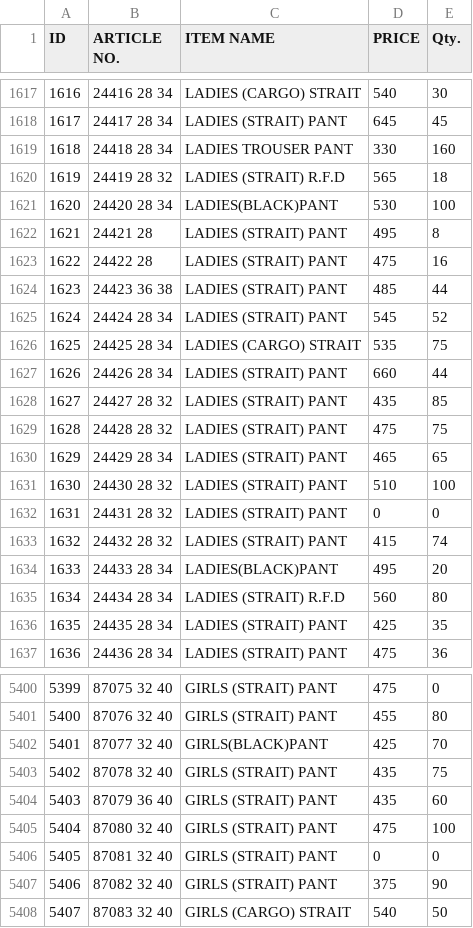
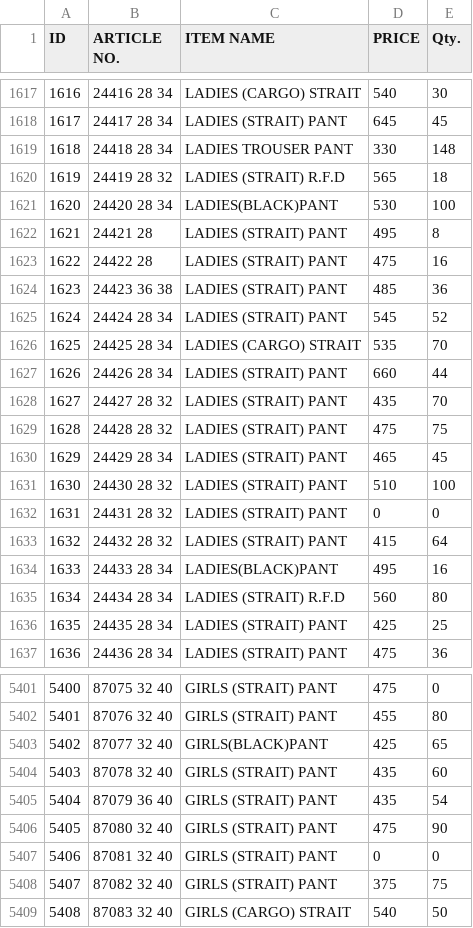
Before and after one commit to sanjeevsh1986/stock-data, a CSV file: data.csv, drawn as a sheet; only a part is shown, gaps mark what is left out; addresses are those after the commit; the diff covers the shown part only; the diff names each change by its address in the sheet, - before the commit and + after, or states it on an @@ line.

```diff
--- a/data.csv
+++ b/data.csv
-E1619 (Qty.): 160
+E1619 (Qty.): 148
-E1624 (Qty.): 44
+E1624 (Qty.): 36
-E1626 (Qty.): 75
+E1626 (Qty.): 70
-E1628 (Qty.): 85
+E1628 (Qty.): 70
-E1630 (Qty.): 65
+E1630 (Qty.): 45
-E1633 (Qty.): 74
+E1633 (Qty.): 64
-E1634 (Qty.): 20
+E1634 (Qty.): 16
-E1636 (Qty.): 35
+E1636 (Qty.): 25
@@ column A (ID) renumbered from row 1663 down @@
-E5403 (Qty.): 70
+E5403 (Qty.): 65
-E5404 (Qty.): 75
+E5404 (Qty.): 60
-E5405 (Qty.): 60
+E5405 (Qty.): 54
-E5406 (Qty.): 100
+E5406 (Qty.): 90
-E5408 (Qty.): 90
+E5408 (Qty.): 75
```
Also changed, not shown: 11 added rows and 112 edited cells elsewhere in this file.
